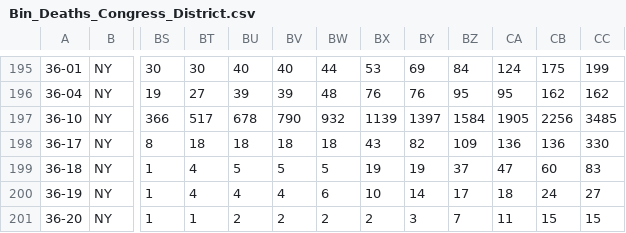
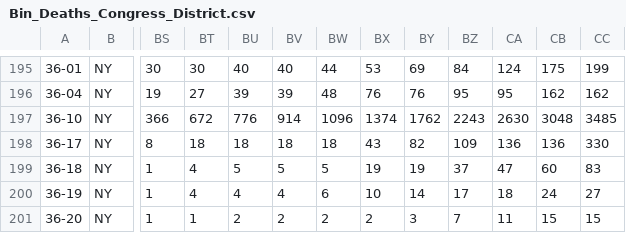
Before and after one commit to david-deboer/covid_binned_data, a CSV file: Bin_Deaths_Congress_District.csv, drawn as a sheet; only a part is shown, gaps mark what is left out; the diff names each change by its address in the sheet, - before the commit and + after, or states it on an @@ line.

```diff
--- a/Bin_Deaths_Congress_District.csv
+++ b/Bin_Deaths_Congress_District.csv
-BT197: 517
+BT197: 672
-BU197: 678
+BU197: 776
-BV197: 790
+BV197: 914
-BW197: 932
+BW197: 1096
-BX197: 1139
+BX197: 1374
-BY197: 1397
+BY197: 1762
-BZ197: 1584
+BZ197: 2243
-CA197: 1905
+CA197: 2630
-CB197: 2256
+CB197: 3048
```
Also changed, not shown: Bin_Confirmed_Congress_District.csv, Bin_Confirmed_County.csv, 5 other files.
